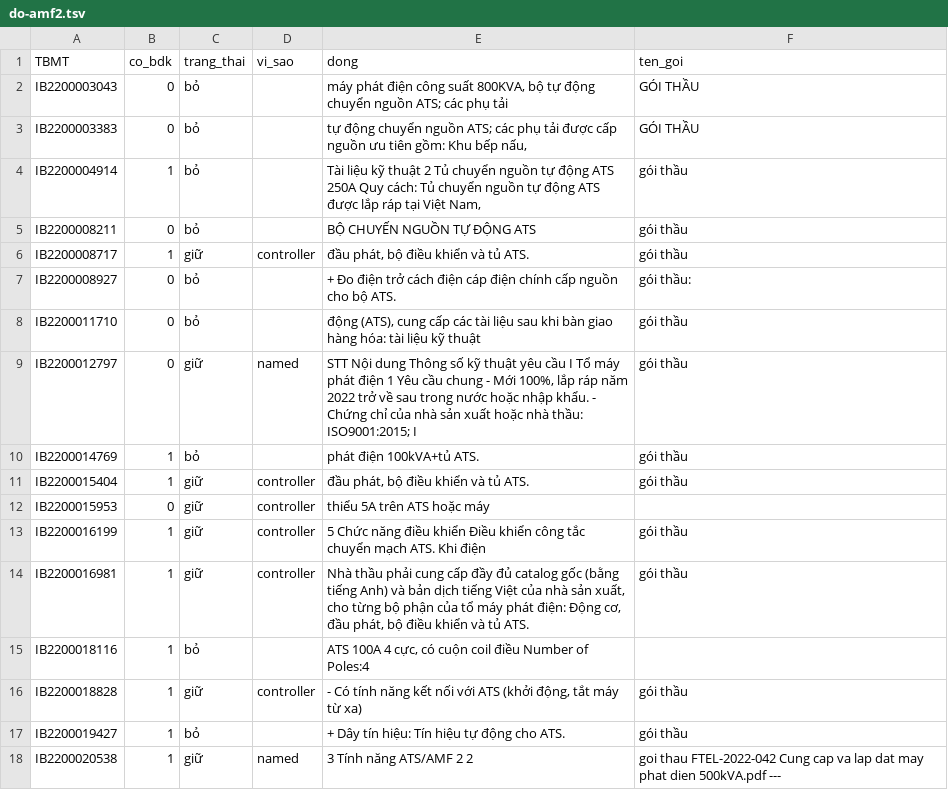
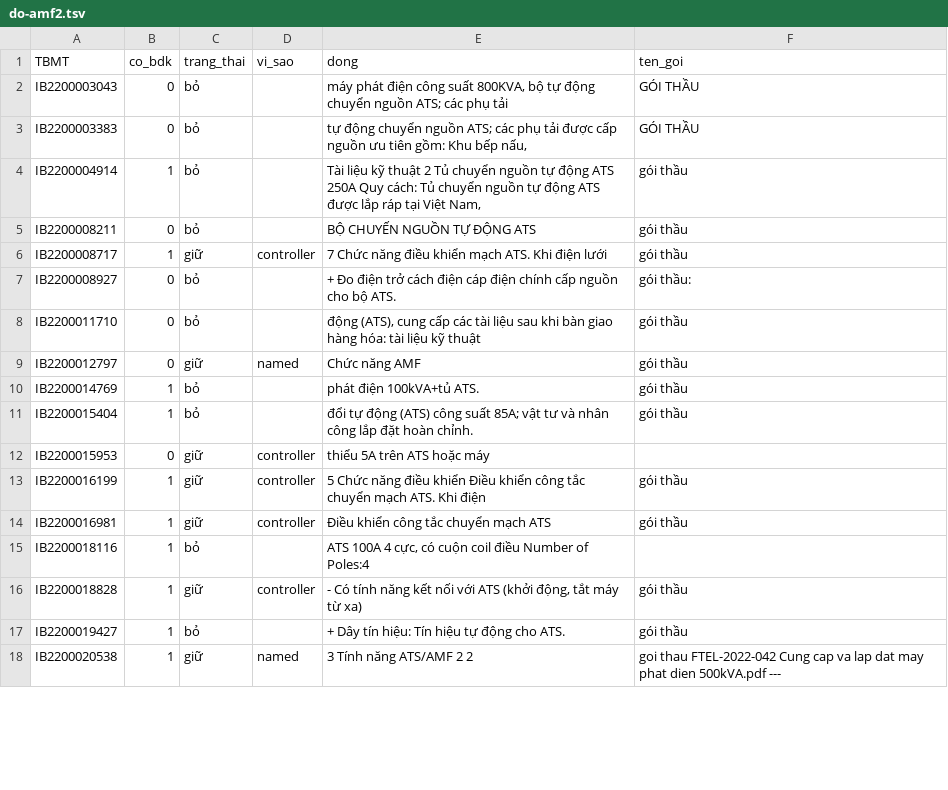
Before and after one commit to khoanguyenminh6868/GenSet-Pro, a TSV file: dau-vao/bdk-baudouin-dse7320/do-amf2.tsv, drawn as a sheet; only a part is shown; the diff covers the shown part only.

Commit message:
Sổ điều phối: KHOAMINIPC 21/11 09:05 (19 tệp)

```diff
--- a/dau-vao/bdk-baudouin-dse7320/do-amf2.tsv
+++ b/dau-vao/bdk-baudouin-dse7320/do-amf2.tsv
@@ -5,11 +5,11 @@ IB2200004914	1	bỏ		Tài liệu kỹ thuật 2 Tủ chuyển nguồn tự độ
 IB2200008211	0	bỏ		BỘ CHUYẾN NGUỒN TỰ ĐỘNG ATS 	gói thầu
-IB2200008717	1	giữ	controller	đầu phát, bộ điều khiển và tủ ATS.	gói thầu
+IB2200008717	1	giữ	controller	7 Chức năng điều khiển mạch ATS. Khi điện lưới	gói thầu
 IB2200008927	0	bỏ		 + Đo điện trở cách điện cáp điện chính cấp nguồn cho bộ ATS. 	gói thầu:
 IB2200011710	0	bỏ		động (ATS), cung cấp các tài liệu sau khi bàn giao hàng hóa: tài liệu kỹ thuật 	gói thầu
-IB2200012797	0	giữ	named	STT Nội dung Thông số kỹ thuật yêu cầu I Tổ máy phát điện 1 Yêu cầu chung - Mới 100%, lắp ráp năm 2022 trở về sau trong nước hoặc nhập khẩu. - Chứng chỉ của nhà sản xuất hoặc nhà thầu: ISO9001:2015; I	gói thầu
+IB2200012797	0	giữ	named	Chức năng AMF	gói thầu
 IB2200014769	1	bỏ		 phát điện 100kVA+tủ ATS. 	gói thầu
-IB2200015404	1	giữ	controller	đầu phát, bộ điều khiển và tủ ATS.	gói thầu
+IB2200015404	1	bỏ		đổi tự động (ATS) công suất 85A; vật tư và nhân công lắp đặt hoàn chỉnh. 	gói thầu
 IB2200015953	0	giữ	controller	thiểu 5A trên ATS hoặc máy	
 IB2200016199	1	giữ	controller	5 Chức năng điều khiển Điều khiển công tắc chuyển mạch ATS. Khi điện	gói thầu
-IB2200016981	1	giữ	controller	Nhà thầu phải cung cấp đầy đủ catalog gốc (bằng tiếng Anh) và bản dịch tiếng Việt của nhà sản xuất, cho từng bộ phận của tổ máy phát điện: Động cơ, đầu phát, bộ điều khiển và tủ ATS.	gói thầu
+IB2200016981	1	giữ	controller	Điều khiển công tắc chuyển mạch ATS	gói thầu
 IB2200018116	1	bỏ		 ATS 100A 4 cực, có cuộn coil điều Number of Poles:4 	
```
Also changed, not shown: 126 edited cells elsewhere in this file, 18 other files.
